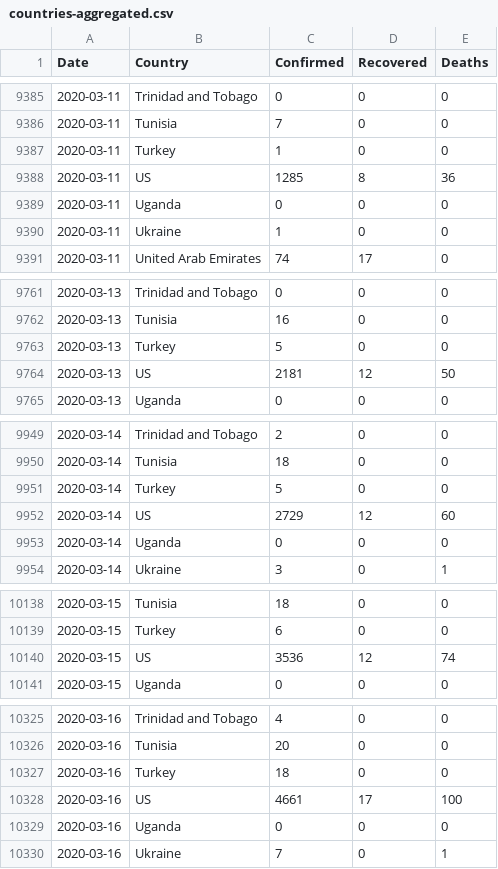
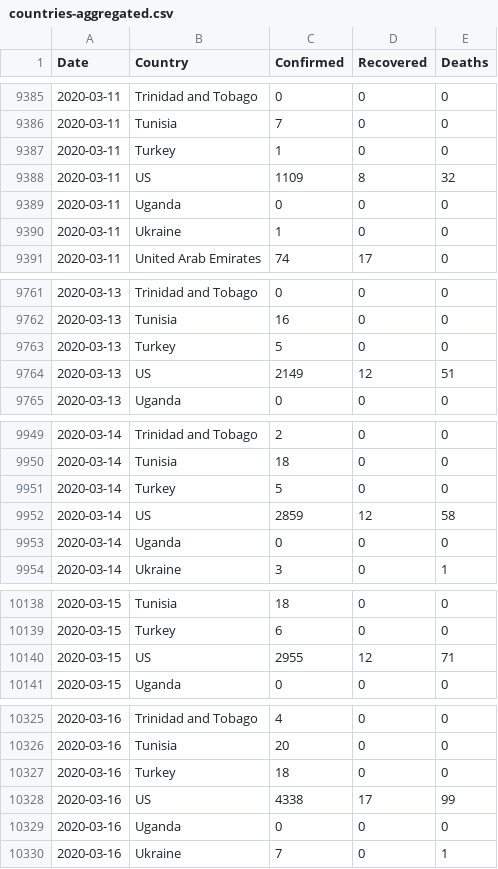
Before and after one commit to Gwardii/covid-19, a CSV file: data/countries-aggregated.csv, drawn as a sheet; only a part is shown, gaps mark what is left out; the diff covers the shown part only.

```diff
--- a/data/countries-aggregated.csv
+++ b/data/countries-aggregated.csv
@@ -9387,3 +9387,3 @@ Date,Country,Confirmed,Recovered,Deaths
 2020-03-11,Turkey,1,0,0
-2020-03-11,US,1285,8,36
+2020-03-11,US,1109,8,32
 2020-03-11,Uganda,0,0,0
@@ -9763,3 +9763,3 @@ Date,Country,Confirmed,Recovered,Deaths
 2020-03-13,Turkey,5,0,0
-2020-03-13,US,2181,12,50
+2020-03-13,US,2149,12,51
 2020-03-13,Uganda,0,0,0
@@ -9951,3 +9951,3 @@ Date,Country,Confirmed,Recovered,Deaths
 2020-03-14,Turkey,5,0,0
-2020-03-14,US,2729,12,60
+2020-03-14,US,2859,12,58
 2020-03-14,Uganda,0,0,0
@@ -10139,3 +10139,3 @@ Date,Country,Confirmed,Recovered,Deaths
 2020-03-15,Turkey,6,0,0
-2020-03-15,US,3536,12,74
+2020-03-15,US,2955,12,71
 2020-03-15,Uganda,0,0,0
@@ -10327,3 +10327,3 @@ Date,Country,Confirmed,Recovered,Deaths
 2020-03-16,Turkey,18,0,0
-2020-03-16,US,4661,17,100
+2020-03-16,US,4338,17,99
 2020-03-16,Uganda,0,0,0
```
Also changed, not shown: 189 edited cells elsewhere in this file, data/key-countries-pivoted.csv, data/worldwide-aggregated.csv, 2 other files.
